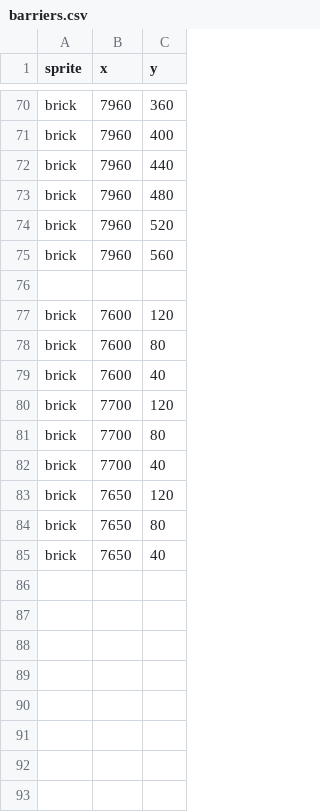
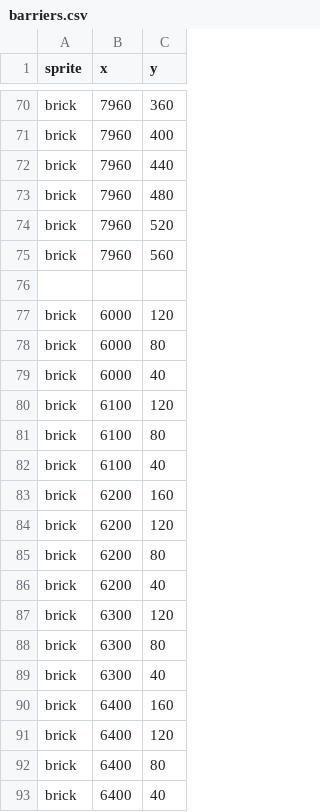
Before and after one commit to faizovboris/2DGameProject, a CSV file: SuperCat/level_2/barriers.csv, drawn as a sheet; only a part is shown, gaps mark what is left out.

```diff
--- a/SuperCat/level_2/barriers.csv
+++ b/SuperCat/level_2/barriers.csv
@@ -76,10 +76,18 @@ brick,7960,560
 
-brick,7600,120
-brick,7600,80
-brick,7600,40
-brick,7700,120
-brick,7700,80
-brick,7700,40
-brick,7650,120
-brick,7650,80
-brick,7650,40
+brick,6000,120
+brick,6000,80
+brick,6000,40
+brick,6100,120
+brick,6100,80
+brick,6100,40
+brick,6200,160
+brick,6200,120
+brick,6200,80
+brick,6200,40
+brick,6300,120
+brick,6300,80
+brick,6300,40
+brick,6400,160
+brick,6400,120
+brick,6400,80
+brick,6400,40
```
Also changed, not shown: SuperCat/level_2/dogs.csv.
